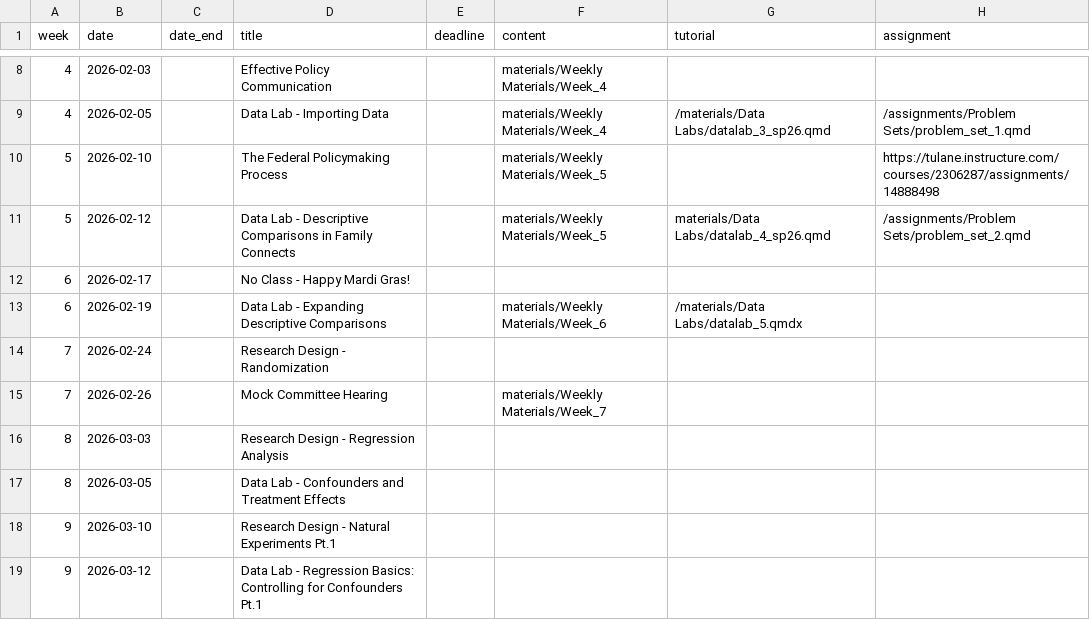
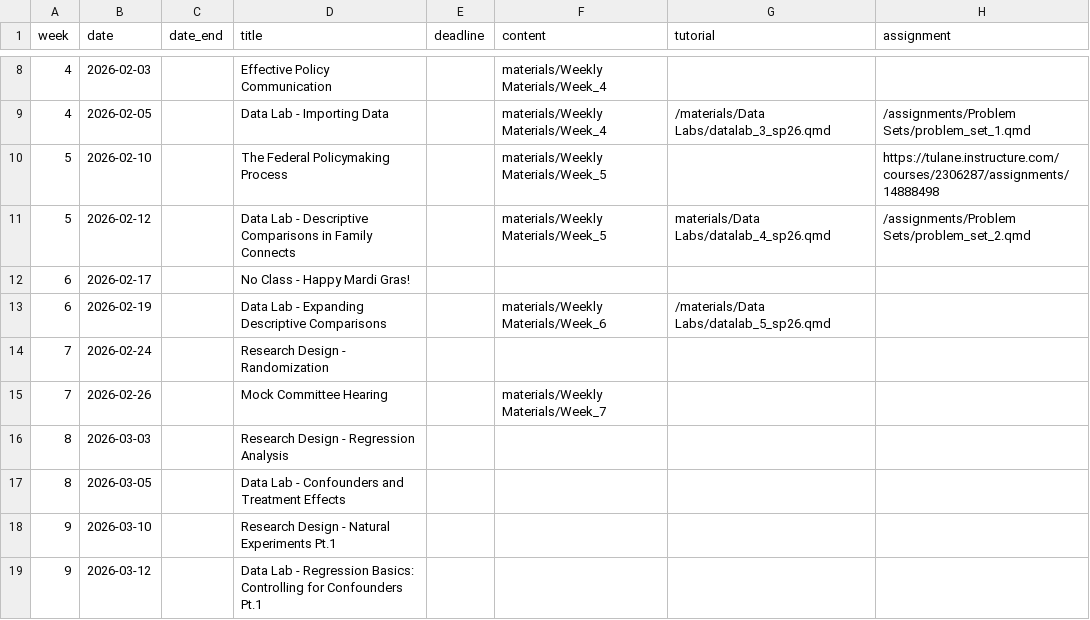
Before and after one commit to k-callison/hpam7660-sp24, a CSV file: data/schedule.csv, drawn as a sheet; only a part is shown, gaps mark what is left out.

Commit message:
Updated data lab links

```diff
--- a/data/schedule.csv
+++ b/data/schedule.csv
@@ -12,3 +12,3 @@ week,date,date_end,title,deadline,content,tutorial,assignment
 6,2026-02-17,,No Class - Happy Mardi Gras!,,,,
-6,2026-02-19,,Data Lab - Expanding Descriptive Comparisons,,"materials/Weekly Materials/Week_6","/materials/Data Labs/datalab_5.qmdx",""
+6,2026-02-19,,Data Lab - Expanding Descriptive Comparisons,,"materials/Weekly Materials/Week_6","/materials/Data Labs/datalab_5_sp26.qmd",""
 7,2026-02-24,,Research Design - Randomization,,,,
```
Also changed, not shown: 1 other file.
